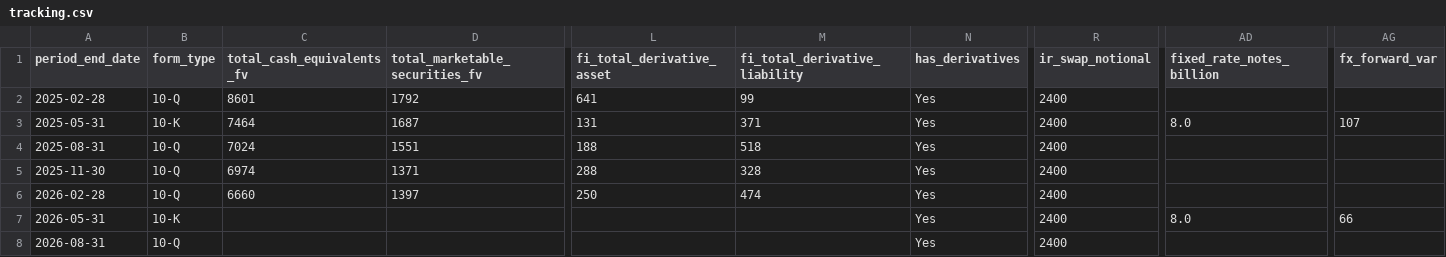
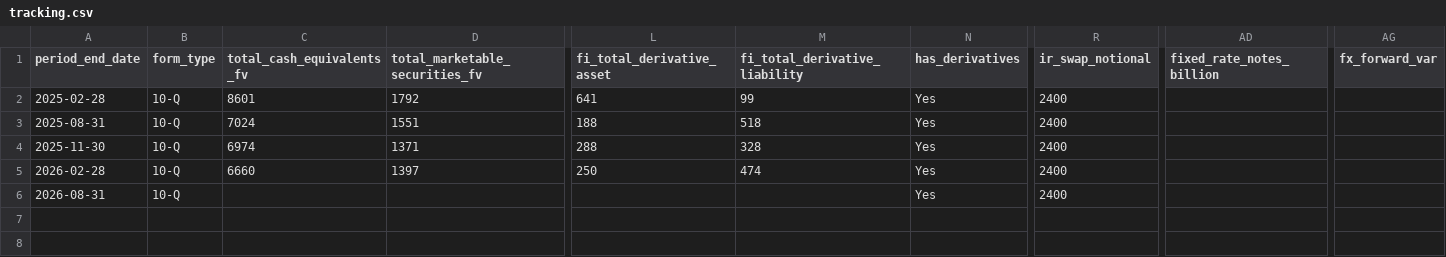
Before and after one commit to lukasbecker36-dot/sec-derivatives-, a CSV file: output/nke/tracking.csv, drawn as a sheet; only a part is shown, gaps mark what is left out; rows hold the shown columns only; the diff names each change by its address in the sheet, - before the commit and + after, or states it on an @@ line.

```diff
--- a/output/nke/tracking.csv
+++ b/output/nke/tracking.csv
-row 3: 2025-05-31 | 10-K | 7464 | 1687 | 131 | 371 | Yes | 2400 | 8.0 | 107
-row 7: 2026-05-31 | 10-K |  |  |  |  | Yes | 2400 | 8.0 | 66
```
Also changed, not shown: backfill/state.csv, 2 other files.
